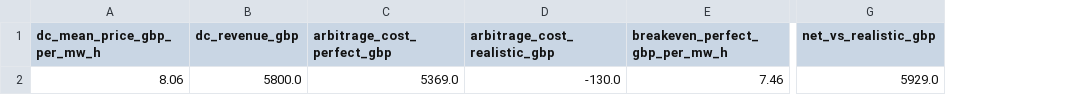
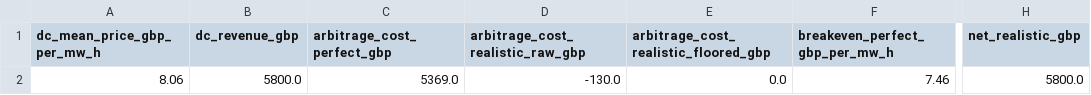
Before and after one commit to mehdiaitbelaid/grid-aware-battery, a CSV file: results/tier3_value.csv, drawn as a sheet; only a part is shown, gaps mark what is left out; removed rows and columns are numbered as before the commit, all else as after; the diff names each change by its address in the sheet, - before the commit and + after, or states it on an @@ line.

Commit message:
Fix the net-value basis and the forecast cold-start
- net value: floor the realistic reserve cost at zero instead of banking the -130 GBP noise term, and lead with the single-basis +431 (DC revenue 5,800 minus the 5,369 perfect-foresight cost); drops the cross-basis +5,929
- forecast: weekday_hour_average traded nothing for the first two days; fall back to the same-hour mean there, lifting the best realistic forecast from 4,672 to 4,748 (29.4%)

```diff
--- a/results/tier3_value.csv
+++ b/results/tier3_value.csv
+column E, rows 1-2: arbitrage_cost_realistic_floored_gbp | 0.0
-column G (net_vs_realistic_gbp), row 2: 5929.0
+column H (net_realistic_gbp), row 2: 5800.0
-D1: arbitrage_cost_realistic_gbp
+D1: arbitrage_cost_realistic_raw_gbp
```
Also changed, not shown: results/tier2_mpc.csv, 7 other files.
